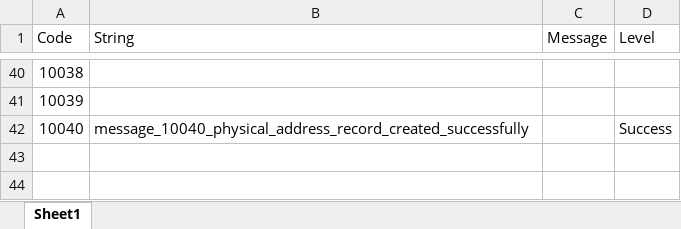
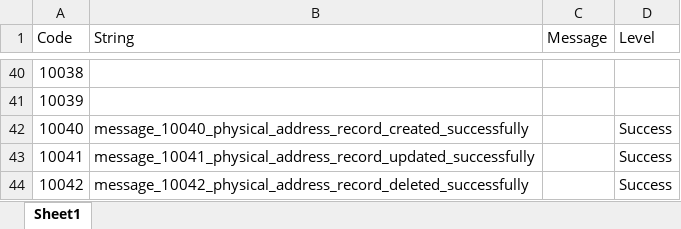
Before and after one commit to chiefmyron/tranquility, an Excel workbook: docs/Error codes.xlsx, sheet Sheet1, drawn as a sheet; only a part is shown, gaps mark what is left out; values as stored, in another font and other column widths than the file's, no borders; the diff names each change by its address in the sheet, - before the commit and + after, or states it on an @@ line.

Commit message:
Shifted remainder of address functionality into own controller

```diff
--- a/docs/Error codes.xlsx (sheet Sheet1)
+++ b/docs/Error codes.xlsx (sheet Sheet1)
+row 43: 10041 | message_10041_physical_address_record_updated_successfully |  | Success
+row 44: 10042 | message_10042_physical_address_record_deleted_successfully |  | Success
```
Also changed, not shown: 8 other files.
